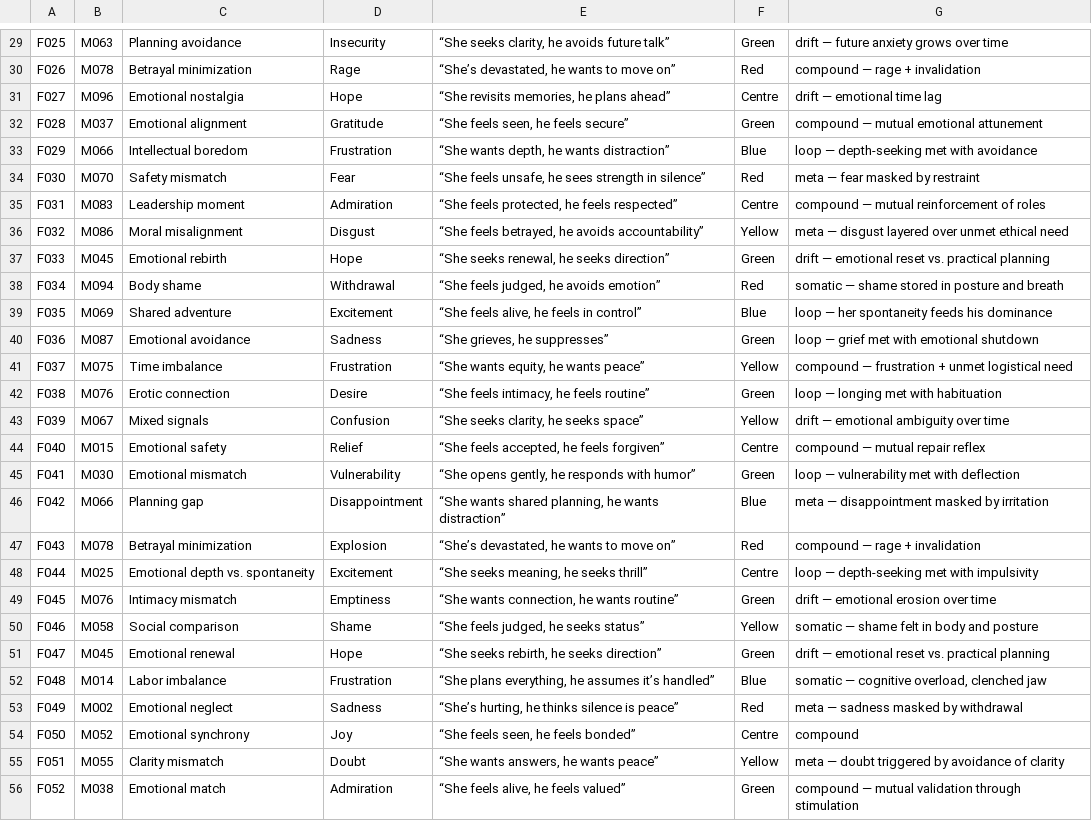
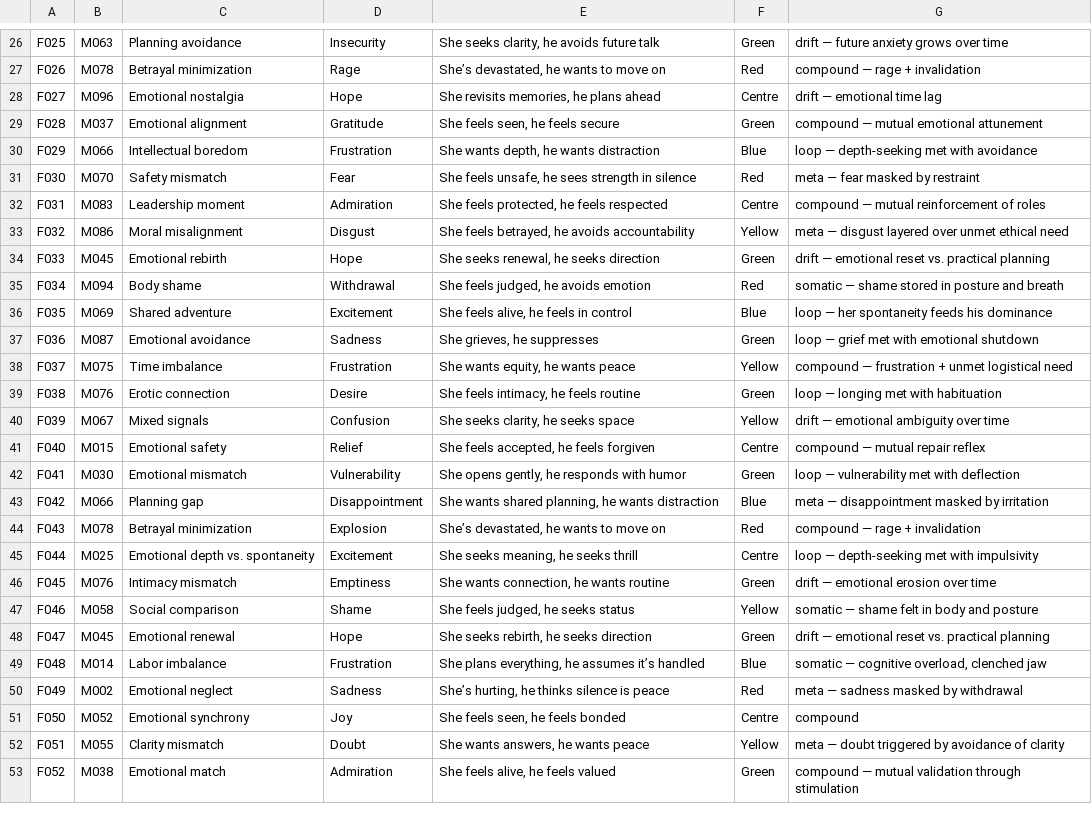
Before and after one commit to neutantr-dot/ML_dual_narrative, a CSV file: narrative_reflex_intelligence/5_cross_map_matrix.csv, drawn as a sheet; only a part is shown, gaps mark what is left out; addresses are those after the commit; the diff covers the shown part only; the diff names each change by its address in the sheet, - before the commit and + after, or states it on an @@ line.

```diff
--- a/narrative_reflex_intelligence/5_cross_map_matrix.csv
+++ b/narrative_reflex_intelligence/5_cross_map_matrix.csv
-E26: “She seeks clarity, he avoids future talk”
+E26: She seeks clarity, he avoids future talk
-E27: “She’s devastated, he wants to move on”
+E27: She’s devastated, he wants to move on
-E28: “She revisits memories, he plans ahead”
+E28: She revisits memories, he plans ahead
-E29: “She feels seen, he feels secure”
+E29: She feels seen, he feels secure
-E30: “She wants depth, he wants distraction”
+E30: She wants depth, he wants distraction
-E31: “She feels unsafe, he sees strength in silence”
+E31: She feels unsafe, he sees strength in silence
-E32: “She feels protected, he feels respected”
+E32: She feels protected, he feels respected
-E33: “She feels betrayed, he avoids accountability”
+E33: She feels betrayed, he avoids accountability
-E34: “She seeks renewal, he seeks direction”
+E34: She seeks renewal, he seeks direction
-E35: “She feels judged, he avoids emotion”
+E35: She feels judged, he avoids emotion
-E36: “She feels alive, he feels in control”
+E36: She feels alive, he feels in control
-E37: “She grieves, he suppresses”
+E37: She grieves, he suppresses
-E38: “She wants equity, he wants peace”
+E38: She wants equity, he wants peace
-E39: “She feels intimacy, he feels routine”
+E39: She feels intimacy, he feels routine
-E40: “She seeks clarity, he seeks space”
+E40: She seeks clarity, he seeks space
-E41: “She feels accepted, he feels forgiven”
+E41: She feels accepted, he feels forgiven
-E42: “She opens gently, he responds with humor”
+E42: She opens gently, he responds with humor
-E43: “She wants shared planning, he wants distraction”
+E43: She wants shared planning, he wants distraction
-E44: “She’s devastated, he wants to move on”
+E44: She’s devastated, he wants to move on
-E45: “She seeks meaning, he seeks thrill”
+E45: She seeks meaning, he seeks thrill
-E46: “She wants connection, he wants routine”
+E46: She wants connection, he wants routine
-E47: “She feels judged, he seeks status”
+E47: She feels judged, he seeks status
-E48: “She seeks rebirth, he seeks direction”
+E48: She seeks rebirth, he seeks direction
-E49: “She plans everything, he assumes it’s handled”
+E49: She plans everything, he assumes it’s handled
-E50: “She’s hurting, he thinks silence is peace”
+E50: She’s hurting, he thinks silence is peace
-E51: “She feels seen, he feels bonded”
+E51: She feels seen, he feels bonded
-E52: “She wants answers, he wants peace”
+E52: She wants answers, he wants peace
-E53: “She feels alive, he feels valued”
+E53: She feels alive, he feels valued
```
Also changed, not shown: 1 added row, 3 removed rows and 92 edited cells elsewhere in this file.
